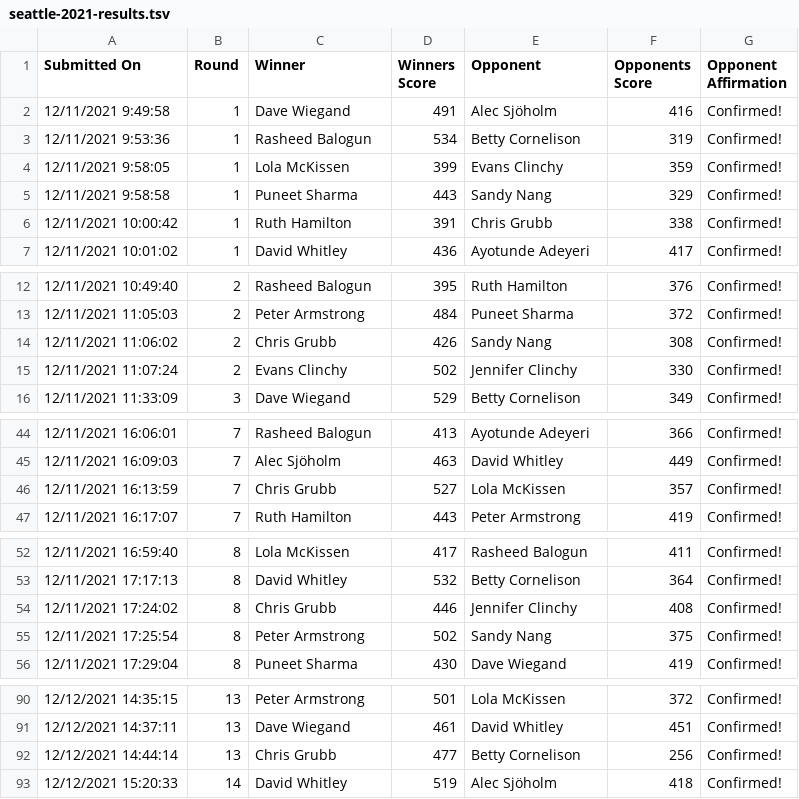
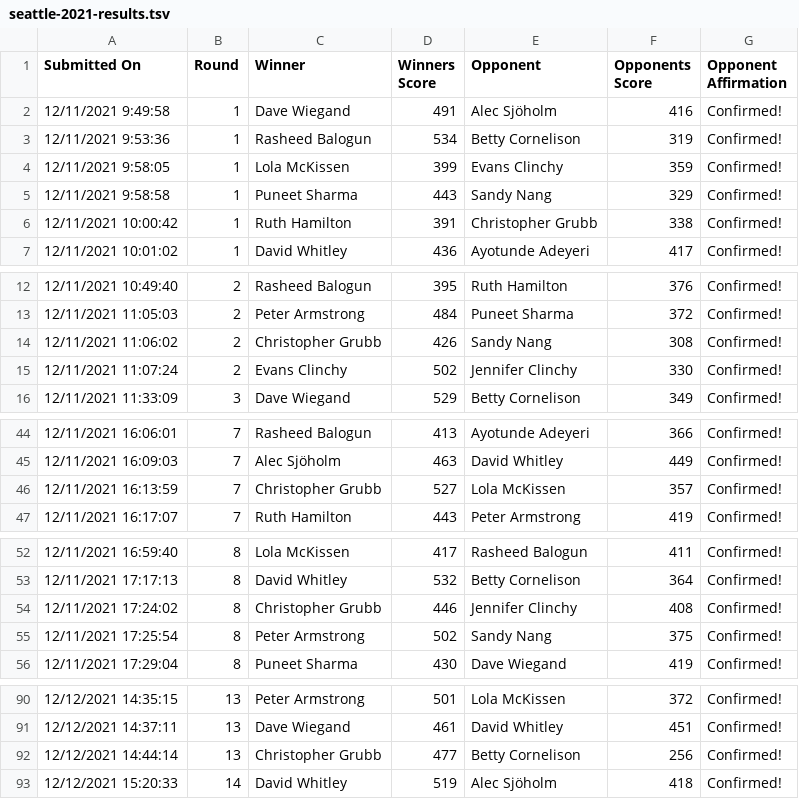
Before and after one commit to cocoscrabble/ratings, a TSV file: results/seattle-2021-results.tsv, drawn as a sheet; only a part is shown, gaps mark what is left out; the diff covers the shown part only.

```diff
--- a/results/seattle-2021-results.tsv
+++ b/results/seattle-2021-results.tsv
@@ -5,3 +5,3 @@ Submitted On	Round	Winner	Winners Score	Opponent	Opponents Score	Opponent Affirm
 12/11/2021 9:58:58	1	Puneet Sharma	443	Sandy Nang	329	Confirmed!
-12/11/2021 10:00:42	1	Ruth Hamilton	391	Chris Grubb	338	Confirmed!
+12/11/2021 10:00:42	1	Ruth Hamilton	391	Christopher Grubb	338	Confirmed!
 12/11/2021 10:01:02	1	David Whitley	436	Ayotunde Adeyeri	417	Confirmed!
@@ -13,3 +13,3 @@ Submitted On	Round	Winner	Winners Score	Opponent	Opponents Score	Opponent Affirm
 12/11/2021 11:05:03	2	Peter Armstrong	484	Puneet Sharma	372	Confirmed!
-12/11/2021 11:06:02	2	Chris Grubb	426	Sandy Nang	308	Confirmed!
+12/11/2021 11:06:02	2	Christopher Grubb	426	Sandy Nang	308	Confirmed!
 12/11/2021 11:07:24	2	Evans Clinchy	502	Jennifer Clinchy	330	Confirmed!
@@ -45,3 +45,3 @@ Submitted On	Round	Winner	Winners Score	Opponent	Opponents Score	Opponent Affirm
 12/11/2021 16:09:03	7	Alec Sjöholm	463	David Whitley	449	Confirmed!
-12/11/2021 16:13:59	7	Chris Grubb	527	Lola McKissen	357	Confirmed!
+12/11/2021 16:13:59	7	Christopher Grubb	527	Lola McKissen	357	Confirmed!
 12/11/2021 16:17:07	7	Ruth Hamilton	443	Peter Armstrong	419	Confirmed!
@@ -53,3 +53,3 @@ Submitted On	Round	Winner	Winners Score	Opponent	Opponents Score	Opponent Affirm
 12/11/2021 17:17:13	8	David Whitley	532	Betty Cornelison	364	Confirmed!
-12/11/2021 17:24:02	8	Chris Grubb	446	Jennifer Clinchy	408	Confirmed!
+12/11/2021 17:24:02	8	Christopher Grubb	446	Jennifer Clinchy	408	Confirmed!
 12/11/2021 17:25:54	8	Peter Armstrong	502	Sandy Nang	375	Confirmed!
@@ -91,3 +91,3 @@ Submitted On	Round	Winner	Winners Score	Opponent	Opponents Score	Opponent Affirm
 12/12/2021 14:37:11	13	Dave Wiegand	461	David Whitley	451	Confirmed!
-12/12/2021 14:44:14	13	Chris Grubb	477	Betty Cornelison	256	Confirmed!
+12/12/2021 14:44:14	13	Christopher Grubb	477	Betty Cornelison	256	Confirmed!
 12/12/2021 15:20:33	14	David Whitley	519	Alec Sjöholm	418	Confirmed!
```
Also changed, not shown: 9 edited cells elsewhere in this file, results/seattle-2021-ratings.csv.
